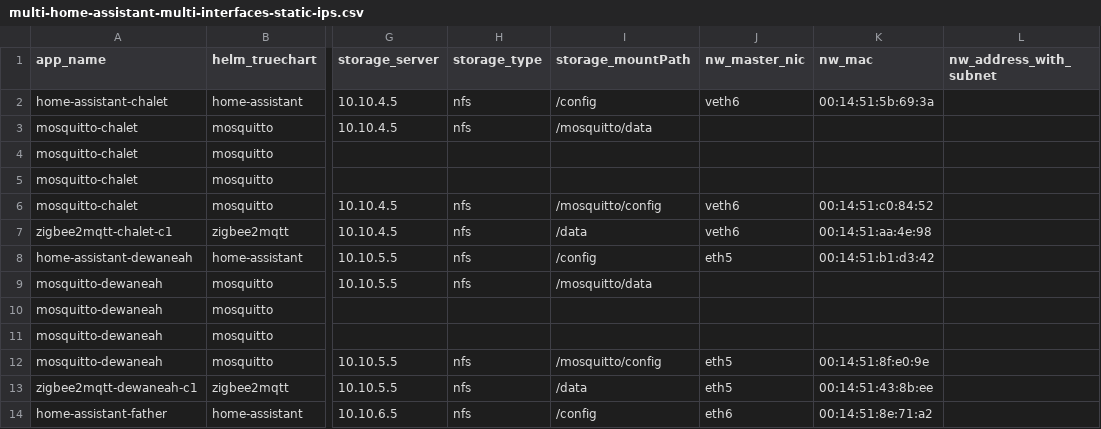
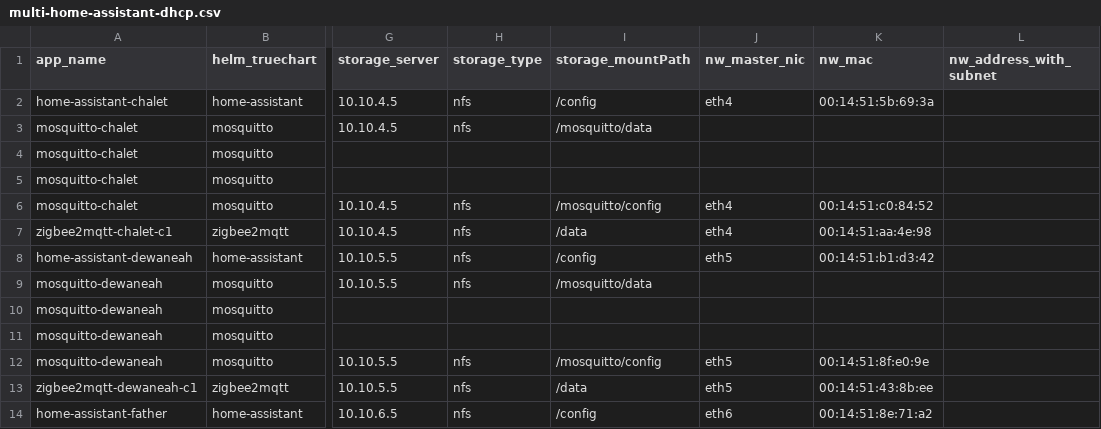
Before and after one commit to alrokayan/kubecsv, a CSV file: examples/multi-home-assistant-dhcp.csv (was examples/multi-home-assistant-multi-interfaces-static-ips.csv), drawn as a sheet; only a part is shown, gaps mark what is left out; the diff names each change by its address in the sheet, - before the commit and + after, or states it on an @@ line.

Commit message:
examples

```diff
--- a/examples/multi-home-assistant-multi-interfaces-static-ips.csv
+++ b/examples/multi-home-assistant-dhcp.csv
-J2 (nw_master_nic): veth6
+J2 (nw_master_nic): eth4
-J6:J7 (nw_master_nic): veth6
+J6:J7 (nw_master_nic): eth4
```
Also changed, not shown: 4 other files.
